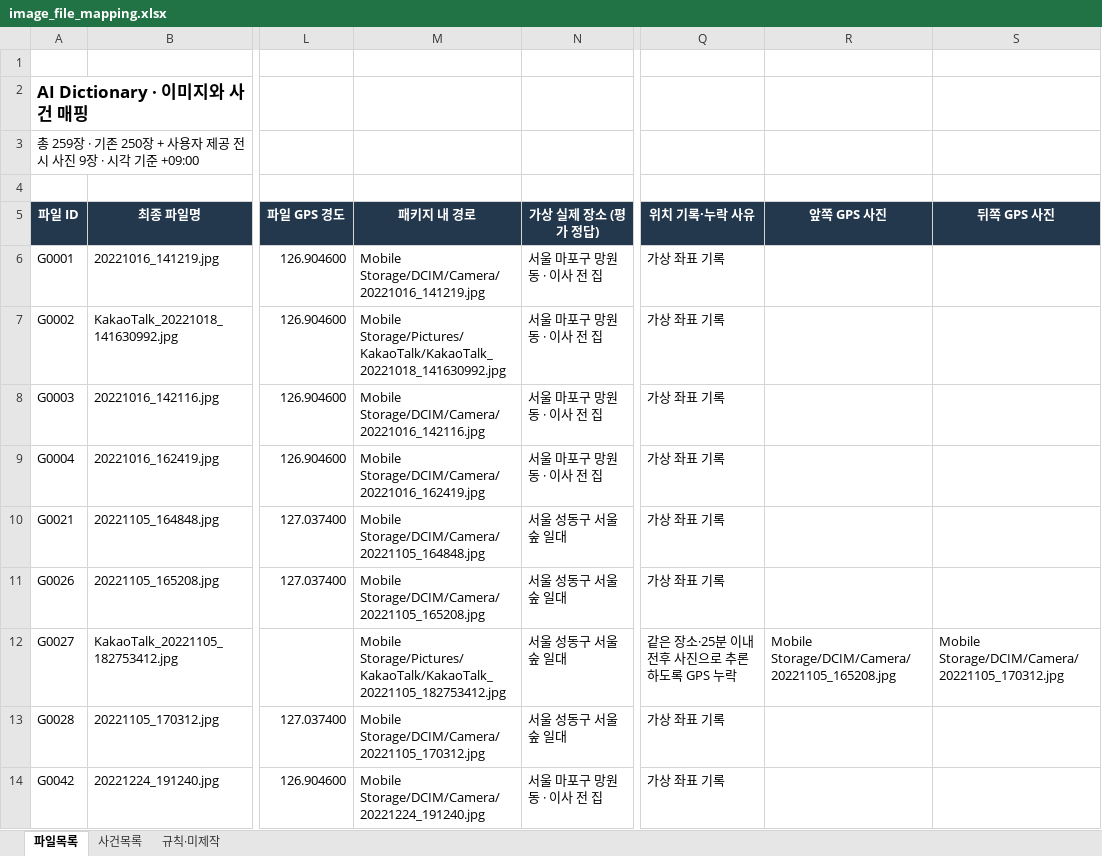
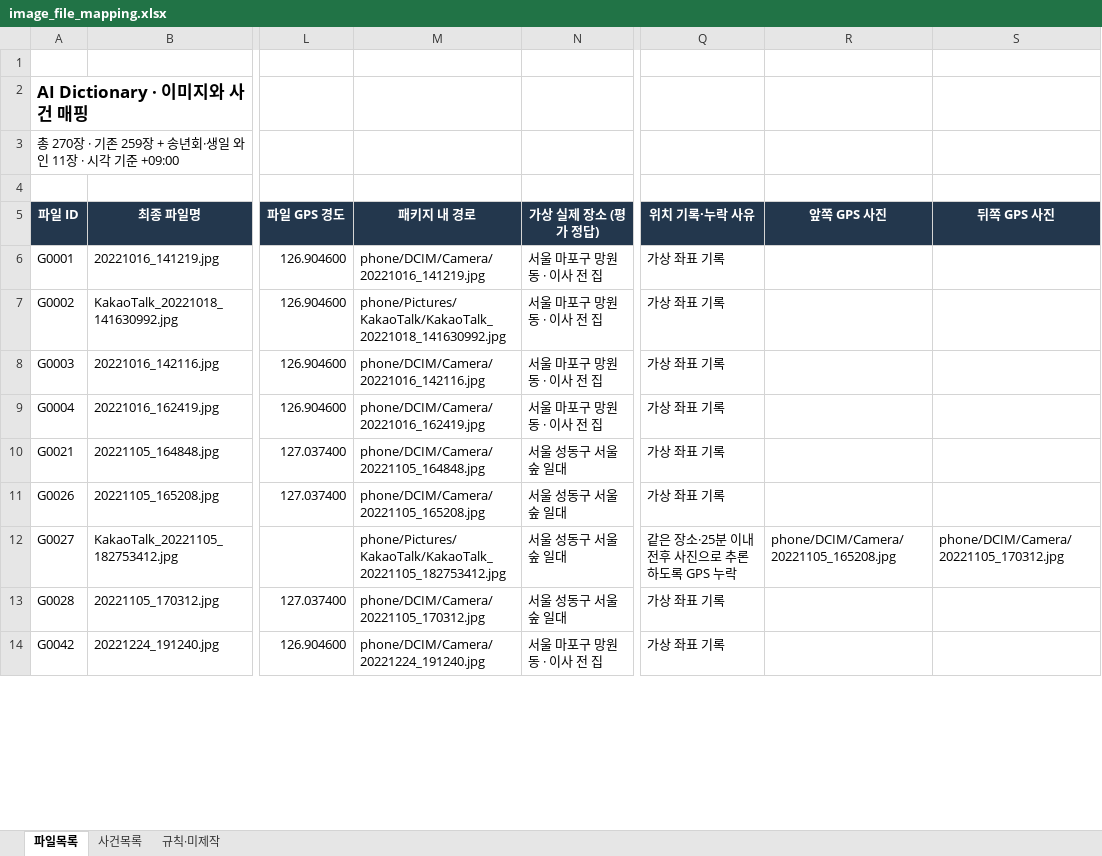
Before and after one commit to jaewonize/AI-Dictionary, an Excel workbook: Mobile Storage/image_file_mapping.xlsx, sheet 파일목록, drawn as a sheet; only a part is shown, gaps mark what is left out; values as stored, in another font and other column widths than the file's, no borders; conditional formats and table styles not drawn; the diff covers the shown part only; the diff names each change by its address in the sheet, - before the commit and + after, or states it on an @@ line.

```diff
--- a/Mobile Storage/image_file_mapping.xlsx (sheet 파일목록)
+++ b/Mobile Storage/image_file_mapping.xlsx (sheet 파일목록)
-A3 (파일 ID): 총 259장 · 기존 250장 + 사용자 제공 전시 사진 9장 · 시…
+A3 (파일 ID): 총 270장 · 기존 259장 + 송년회·생일 와인 11장 · 시…
-M6 (패키지 내 경로): Mobile Storage/DCIM/Camera/20221016_141219.jpg
+M6 (패키지 내 경로): phone/DCIM/Camera/20221016_141219.jpg
-M7 (패키지 내 경로): Mobile Storage/Pictures/KakaoTalk/KakaoTalk_20221018_141630992.jpg
+M7 (패키지 내 경로): phone/Pictures/KakaoTalk/KakaoTalk_20221018_141630992.jpg
-M8 (패키지 내 경로): Mobile Storage/DCIM/Camera/20221016_142116.jpg
+M8 (패키지 내 경로): phone/DCIM/Camera/20221016_142116.jpg
-M9 (패키지 내 경로): Mobile Storage/DCIM/Camera/20221016_162419.jpg
+M9 (패키지 내 경로): phone/DCIM/Camera/20221016_162419.jpg
-M10 (패키지 내 경로): Mobile Storage/DCIM/Camera/20221105_164848.jpg
+M10 (패키지 내 경로): phone/DCIM/Camera/20221105_164848.jpg
-M11 (패키지 내 경로): Mobile Storage/DCIM/Camera/20221105_165208.jpg
+M11 (패키지 내 경로): phone/DCIM/Camera/20221105_165208.jpg
-M12 (패키지 내 경로): Mobile Storage/Pictures/KakaoTalk/KakaoTalk_20221105_182753412.jpg
+M12 (패키지 내 경로): phone/Pictures/KakaoTalk/KakaoTalk_20221105_182753412.jpg
-R12 (앞쪽 GPS 사진): Mobile Storage/DCIM/Camera/20221105_165208.jpg
+R12 (앞쪽 GPS 사진): phone/DCIM/Camera/20221105_165208.jpg
-S12 (뒤쪽 GPS 사진): Mobile Storage/DCIM/Camera/20221105_170312.jpg
+S12 (뒤쪽 GPS 사진): phone/DCIM/Camera/20221105_170312.jpg
-M13 (패키지 내 경로): Mobile Storage/DCIM/Camera/20221105_170312.jpg
+M13 (패키지 내 경로): phone/DCIM/Camera/20221105_170312.jpg
-M14 (패키지 내 경로): Mobile Storage/DCIM/Camera/20221224_191240.jpg
+M14 (패키지 내 경로): phone/DCIM/Camera/20221224_191240.jpg
```
Also changed, not shown: 11 added rows and 363 edited cells elsewhere in this sheet, sheet 사건목록, sheet 규칙·미제작, 12 other files.
